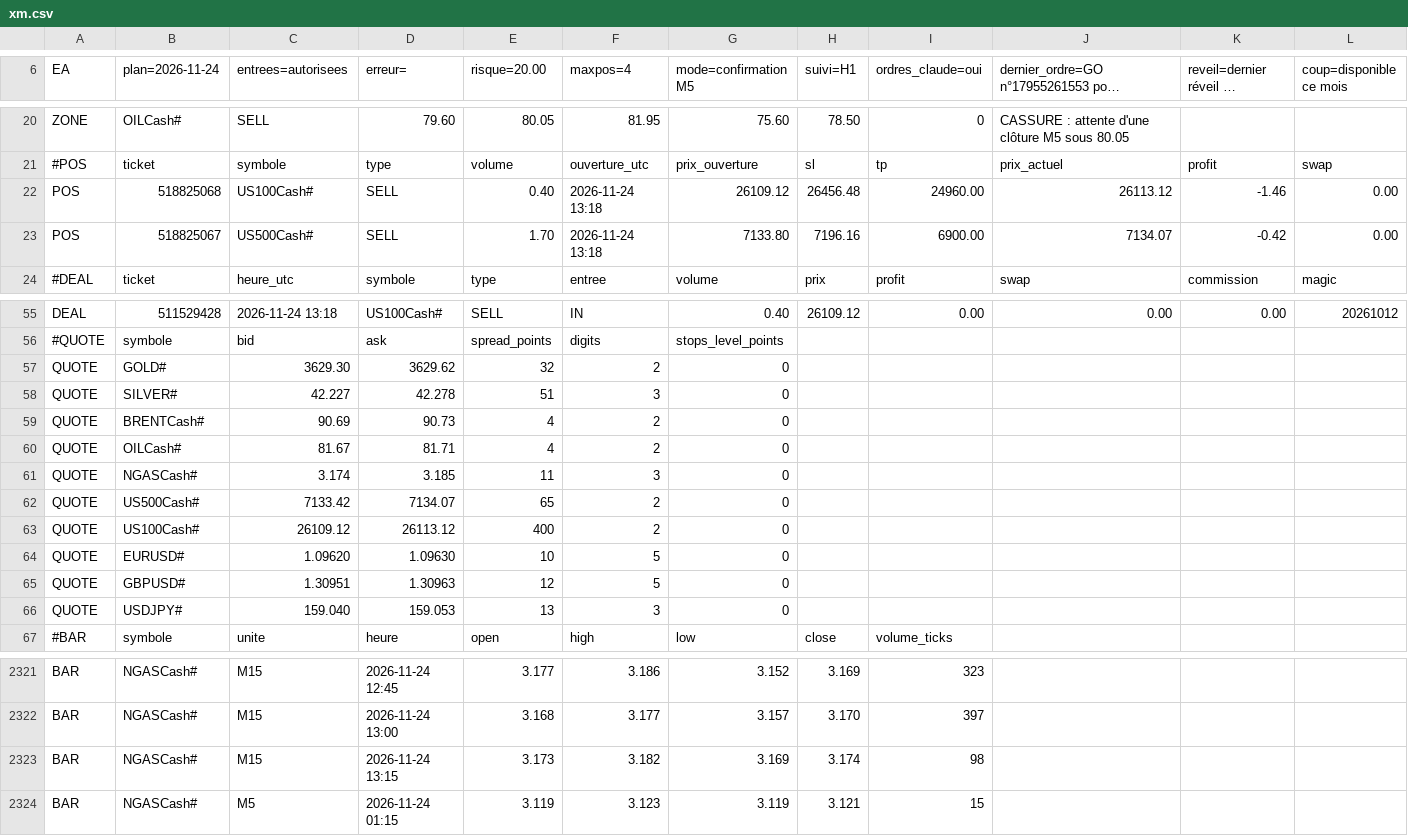
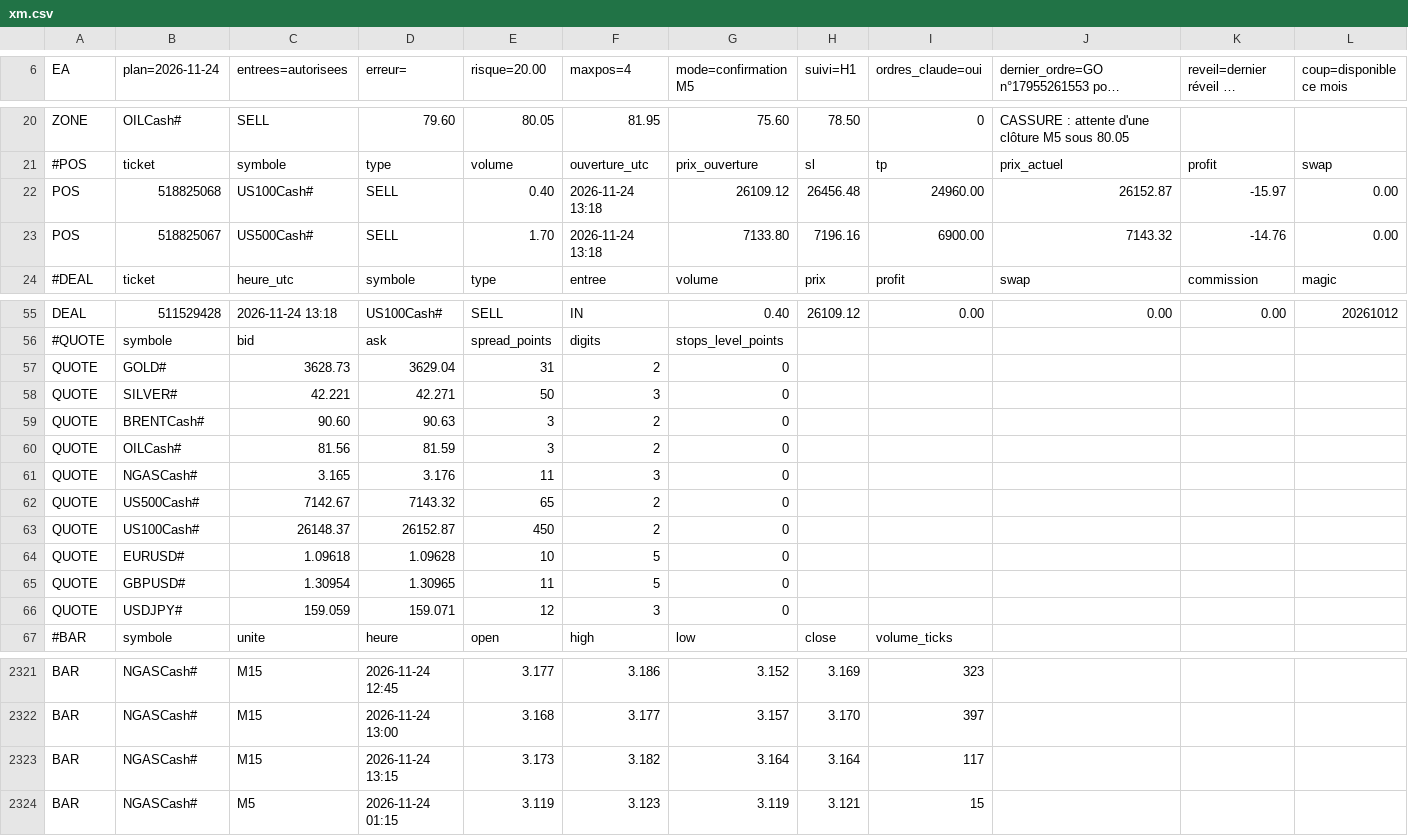
Before and after one commit to KidiMig/trading-plan, a CSV file: xm.csv, drawn as a sheet; only a part is shown, gaps mark what is left out; long unchanged cells end in …; the diff covers the shown part only; the diff names each change by its address in the sheet, - before the commit and + after, or states it on an @@ line.

Commit message:
Donnees XM 2026-11-24 13:19 UTC

```diff
--- a/xm.csv
+++ b/xm.csv
-J22: 26113.12
+J22: 26152.87
-K22: -1.46
+K22: -15.97
-J23: 7134.07
+J23: 7143.32
-K23: -0.42
+K23: -14.76
-C57 (entrees=autorisees): 3629.30
+C57 (entrees=autorisees): 3628.73
-D57 (erreur=): 3629.62
+D57 (erreur=): 3629.04
-E57 (risque=20.00): 32
+E57 (risque=20.00): 31
-C58 (entrees=autorisees): 42.227
+C58 (entrees=autorisees): 42.221
-D58 (erreur=): 42.278
+D58 (erreur=): 42.271
-E58 (risque=20.00): 51
+E58 (risque=20.00): 50
-C59 (entrees=autorisees): 90.69
+C59 (entrees=autorisees): 90.60
-D59 (erreur=): 90.73
+D59 (erreur=): 90.63
-E59:E60 (risque=20.00): 4
+E59:E60 (risque=20.00): 3
-C60 (entrees=autorisees): 81.67
+C60 (entrees=autorisees): 81.56
-D60 (erreur=): 81.71
+D60 (erreur=): 81.59
-C61 (entrees=autorisees): 3.174
+C61 (entrees=autorisees): 3.165
-D61 (erreur=): 3.185
+D61 (erreur=): 3.176
-C62 (entrees=autorisees): 7133.42
+C62 (entrees=autorisees): 7142.67
-D62 (erreur=): 7134.07
+D62 (erreur=): 7143.32
-C63 (entrees=autorisees): 26109.12
+C63 (entrees=autorisees): 26148.37
-D63 (erreur=): 26113.12
+D63 (erreur=): 26152.87
-E63 (risque=20.00): 400
+E63 (risque=20.00): 450
-C64 (entrees=autorisees): 1.09620
+C64 (entrees=autorisees): 1.09618
-D64 (erreur=): 1.09630
+D64 (erreur=): 1.09628
-C65 (entrees=autorisees): 1.30951
+C65 (entrees=autorisees): 1.30954
-D65 (erreur=): 1.30963
+D65 (erreur=): 1.30965
-E65 (risque=20.00): 12
+E65 (risque=20.00): 11
-C66 (entrees=autorisees): 159.040
+C66 (entrees=autorisees): 159.059
-D66 (erreur=): 159.053
+D66 (erreur=): 159.071
-E66 (risque=20.00): 13
+E66 (risque=20.00): 12
-G2323 (mode=confirmation M5): 3.169
+G2323 (mode=confirmation M5): 3.164
-H2323 (suivi=H1): 3.174
+H2323 (suivi=H1): 3.164
-I2323 (ordres_claude=oui): 98
+I2323 (ordres_claude=oui): 117
```
Also changed, not shown: 88 edited cells elsewhere in this file.
